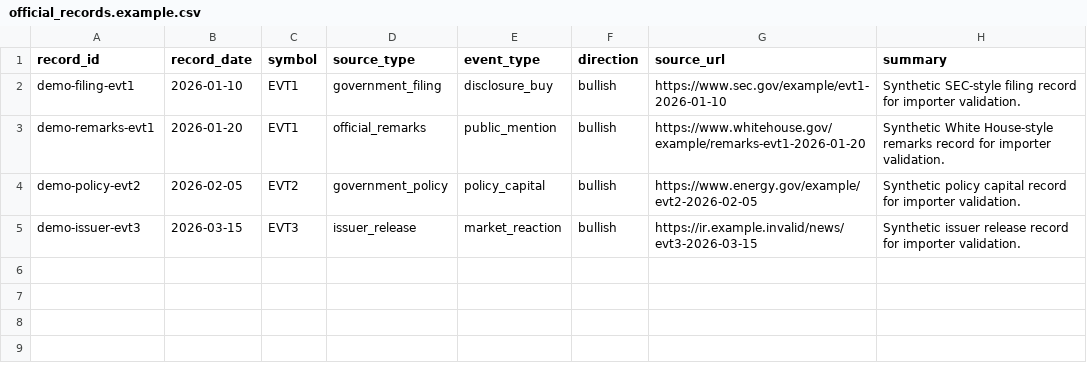
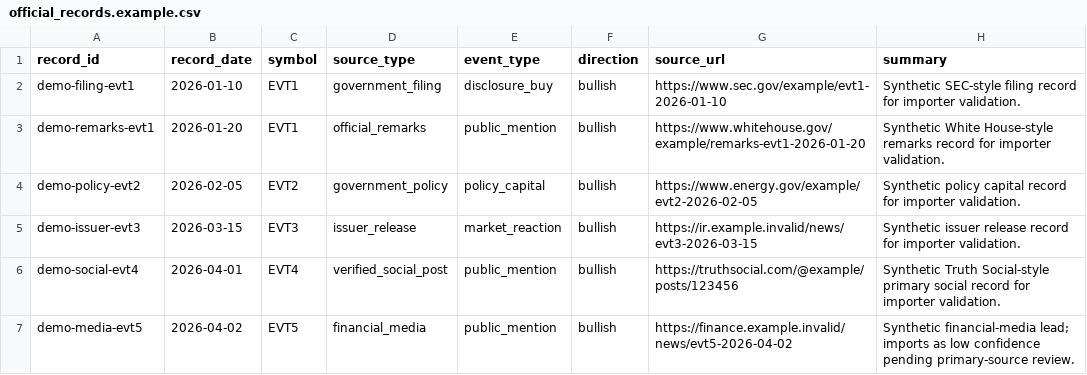
Before and after one commit to QuantStrategyLab/PoliticalEventTrackingResearch, a CSV file: examples/official_records.example.csv, drawn as a sheet.

Commit message:
Support social and media source leads

```diff
--- a/examples/official_records.example.csv
+++ b/examples/official_records.example.csv
@@ -5 +5,3 @@ demo-policy-evt2,2026-02-05,EVT2,government_policy,policy_capital,bullish,https:
 demo-issuer-evt3,2026-03-15,EVT3,issuer_release,market_reaction,bullish,https://ir.example.invalid/news/evt3-2026-03-15,"Synthetic issuer release record for importer validation."
+demo-social-evt4,2026-04-01,EVT4,verified_social_post,public_mention,bullish,https://truthsocial.com/@example/posts/123456,"Synthetic Truth Social-style primary social record for importer validation."
+demo-media-evt5,2026-04-02,EVT5,financial_media,public_mention,bullish,https://finance.example.invalid/news/evt5-2026-04-02,"Synthetic financial-media lead; imports as low confidence pending primary-source review."
```
Also changed, not shown: 8 other files.
